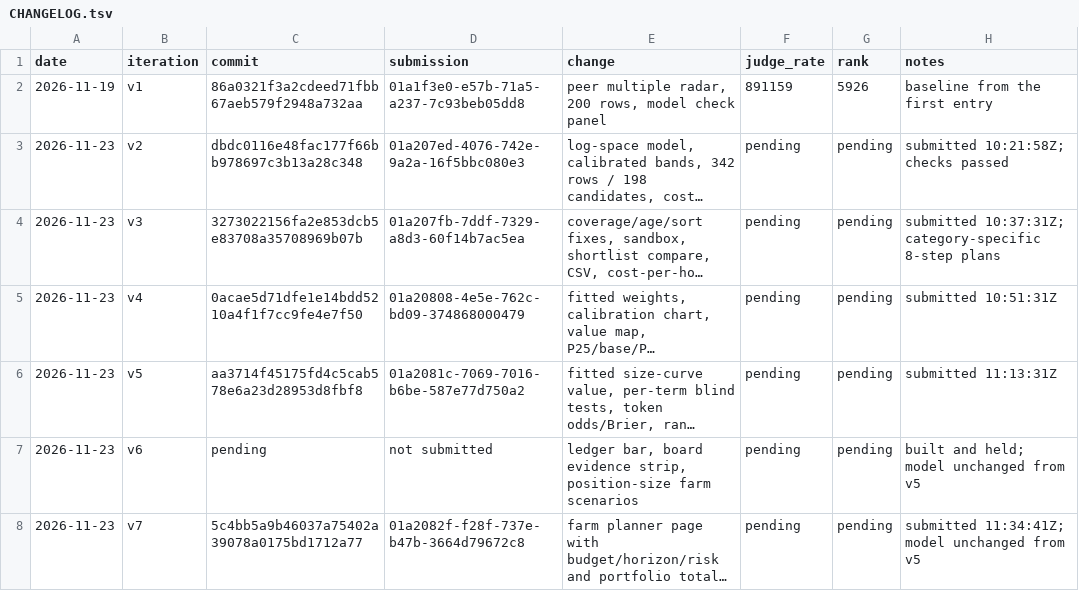
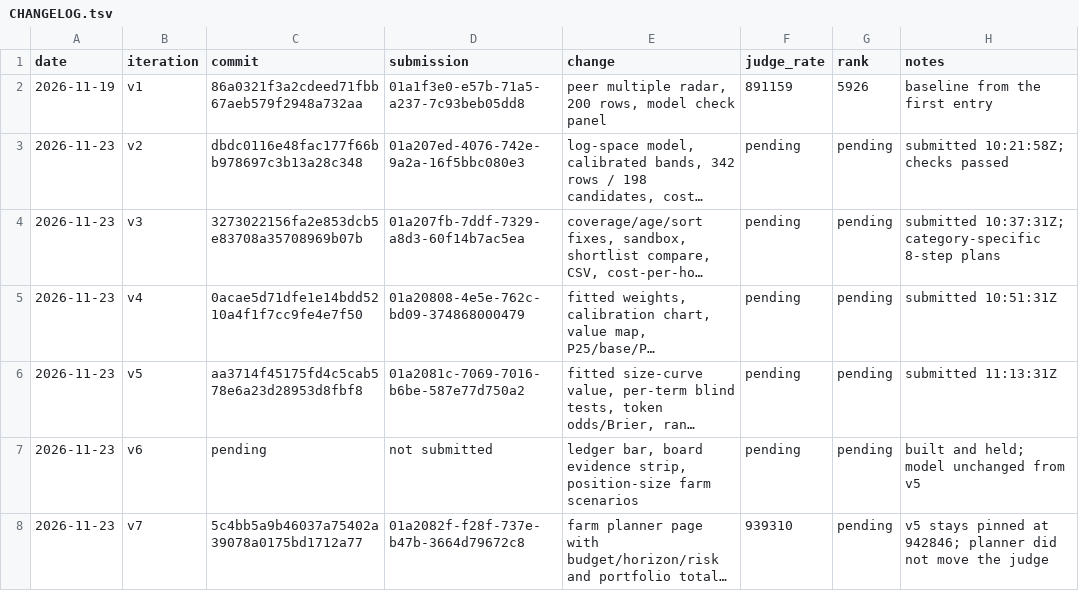
Before and after one commit to trolloks/trolloks-token-radar, a TSV file: CHANGELOG.tsv, drawn as a sheet; long unchanged cells end in …; the diff names each change by its address in the sheet, - before the commit and + after, or states it on an @@ line.

Commit message:
Record the v7 score and the model ceiling

```diff
--- a/CHANGELOG.tsv
+++ b/CHANGELOG.tsv
-F8 (judge_rate): pending
+F8 (judge_rate): 939310
-H8 (notes): submitted 11:34:41Z; model unchanged from v5
+H8 (notes): v5 stays pinned at 942846; planner did not move the judge
```
Also changed, not shown: 1 other file.
